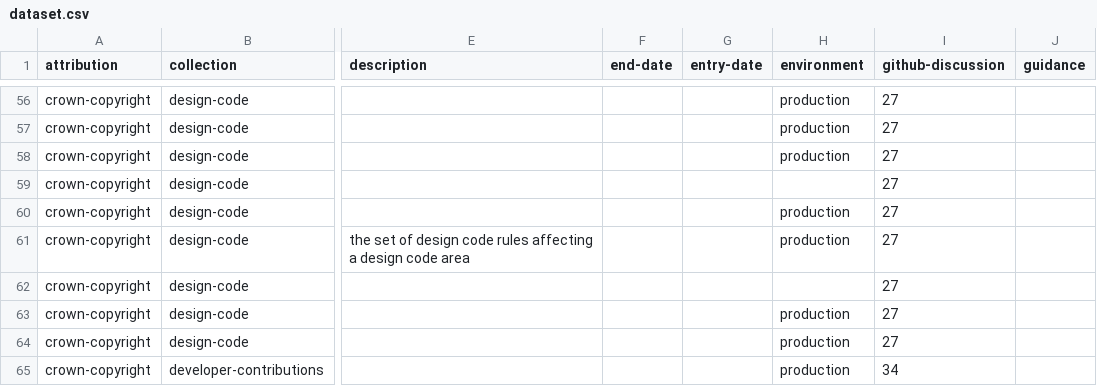
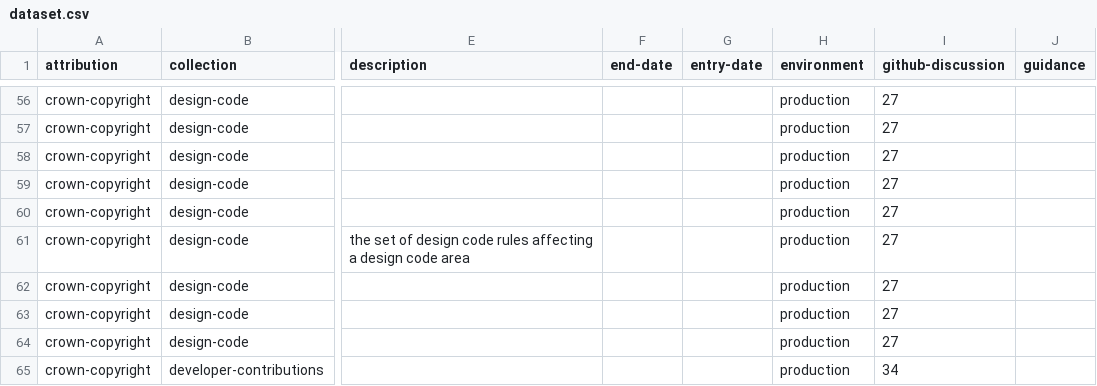
Before and after one commit to digital-land/specification, a CSV file: specification/dataset.csv, drawn as a sheet; only a part is shown, gaps mark what is left out; the diff names each change by its address in the sheet, - before the commit and + after, or states it on an @@ line.

Commit message:
Rebuilt

```diff
--- a/specification/dataset.csv
+++ b/specification/dataset.csv
-H59 (environment): (empty)
+H59 (environment): production
-H62 (environment): (empty)
+H62 (environment): production
```
